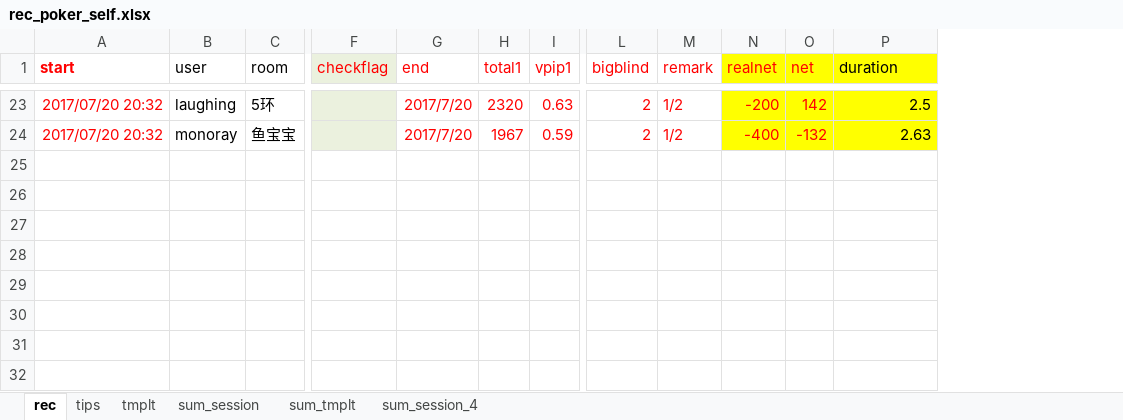
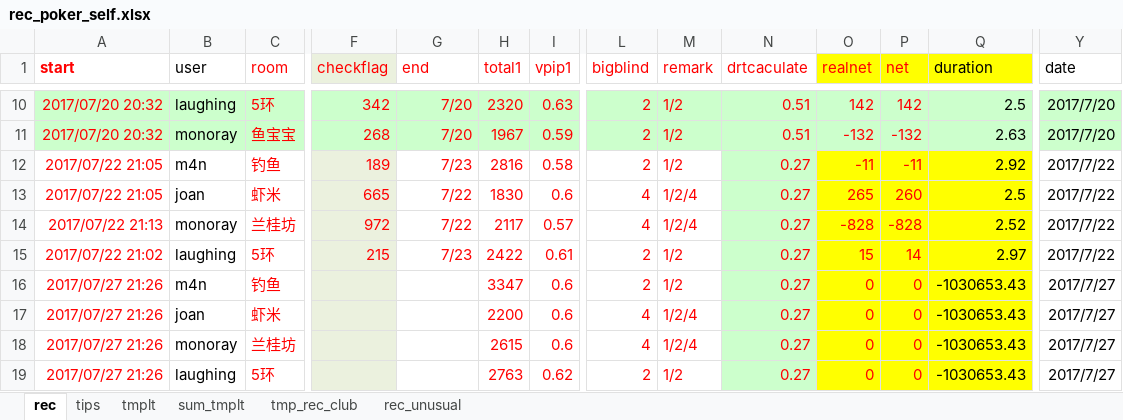
Before and after one commit to message4net/ops_script, an Excel workbook: view/texas/rec_poker_self.xlsx, sheet rec, drawn as a sheet; only a part is shown, gaps mark what is left out; values as stored, in another font and other column widths than the file's, no borders; addresses are those after the commit; rows hold the shown columns only; the diff covers the shown part only; the diff names each change by its address in the sheet, - before the commit and + after, or states it on an @@ line.

```diff
--- a/view/texas/rec_poker_self.xlsx (sheet rec)
+++ b/view/texas/rec_poker_self.xlsx (sheet rec)
-sheet tab: sum_session
-sheet tab: sum_session_4
+sheet tab: tmp_rec_club
+sheet tab: rec_unusual
+column N (drtcaculate), rows 10-11: 0.51 | 0.51
+column Y (date), rows 10-11: 2017/7/20 | 2017/7/20
-C1 text colour: black
+C1 text colour: #FF0000
-A10:C11 fill: none
+A10:C11 fill: #CCFFCC
-C10:C11 text colour: black
+C10:C11 text colour: #FF0000
-F10 (checkflag): (empty)
+F10 (checkflag): 342
-F10:F11 fill: #EBF1DE
+F10:F11 fill: #CCFFCC
-G10:G11 (end): 2017/7/20
+G10:G11 (end): 7/20
-G10:M11 fill: none
+G10:M11 fill: #CCFFCC
-O10 (realnet): -200
+O10 (realnet): 142
-O10:Q11 fill: #FFFF00
+O10:Q11 fill: #CCFFCC
-F11 (checkflag): (empty)
+F11 (checkflag): 268
-O11 (realnet): -400
+O11 (realnet): -132
+row 12: 2017/07/22 21:05 | m4n | 钓鱼 | 189 | 7/23 | 2816 | 0.58 | 2 | 1/2 | 0.27 | -11 | -11 | 2.92 | 2017/7/22
+row 13: 2017/07/22 21:05 | joan | 虾米 | 665 | 7/22 | 1830 | 0.6 | 4 | 1/2/4 | 0.27 | 265 | 260 | 2.5 | 2017/7/22
+row 14: 2017/07/22 21:13 | monoray | 兰桂坊 | 972 | 7/22 | 2117 | 0.57 | 4 | 1/2/4 | 0.27 | -828 | -828 | 2.52 | 2017/7/22
+row 15: 2017/07/22 21:02 | laughing | 5环 | 215 | 7/23 | 2422 | 0.61 | 2 | 1/2 | 0.27 | 15 | 14 | 2.97 | 2017/7/22
+row 16: 2017/07/27 21:26 | m4n | 钓鱼 |  |  | 3347 | 0.6 | 2 | 1/2 | 0.27 | 0 | 0 | -1030653.43 | 2017/7/27
+row 17: 2017/07/27 21:26 | joan | 虾米 |  |  | 2200 | 0.6 | 4 | 1/2/4 | 0.27 | 0 | 0 | -1030653.43 | 2017/7/27
+row 18: 2017/07/27 21:26 | monoray | 兰桂坊 |  |  | 2615 | 0.6 | 4 | 1/2/4 | 0.27 | 0 | 0 | -1030653.43 | 2017/7/27
+row 19: 2017/07/27 21:26 | laughing | 5环 |  |  | 2763 | 0.62 | 2 | 1/2 | 0.27 | 0 | 0 | -1030653.43 | 2017/7/27
```
Also changed, not shown: 13 removed rows, 9 edited cells and cell formats elsewhere in this sheet, sheet sum_tmplt, sheet tmplt, sheet tips, formulas that keep their value.
